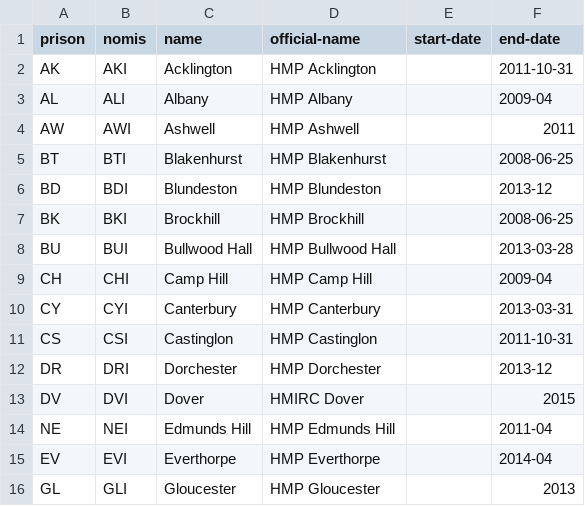
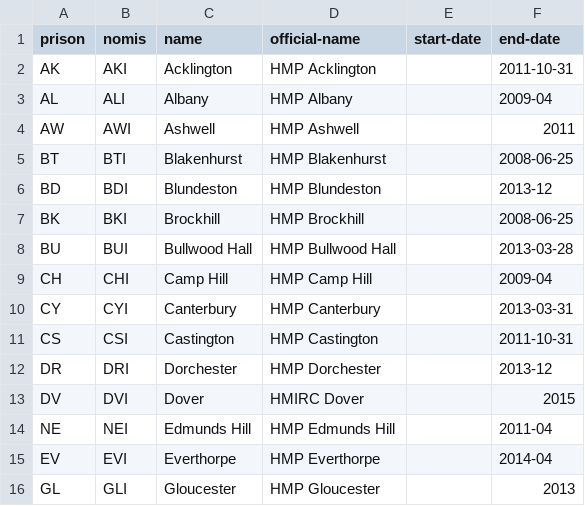
Before and after one commit to symroe/prison-estate-data, a TSV file: lists/former-prisons/prisons.tsv, drawn as a sheet; only a part is shown.

```diff
--- a/lists/former-prisons/prisons.tsv
+++ b/lists/former-prisons/prisons.tsv
@@ -10,3 +10,3 @@ CH	CHI	Camp Hill	HMP Camp Hill		2009-04
 CY	CYI	Canterbury	HMP Canterbury		2013-03-31
-CS	CSI	Castinglon	HMP Castinglon		2011-10-31
+CS	CSI	Castington	HMP Castington		2011-10-31
 DR	DRI	Dorchester	HMP Dorchester		2013-12
```
Also changed, not shown: data/discovery/prison/prisons.tsv.
